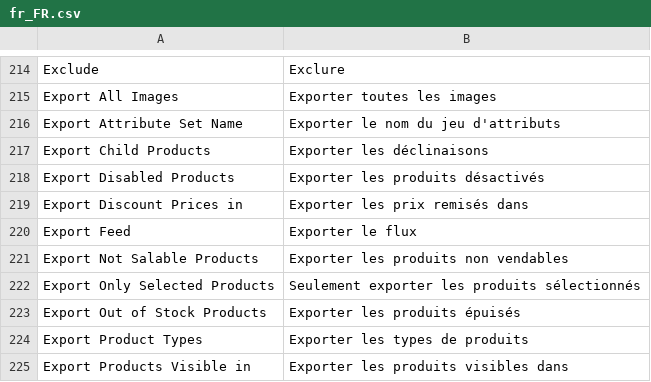
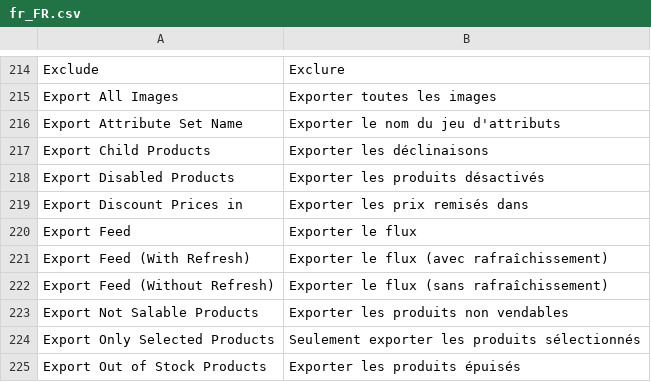
Before and after one commit to shoppingflux/module-magento2, a CSV file: i18n/fr_FR.csv, drawn as a sheet; only a part is shown, gaps mark what is left out; the shorter side is filled out with more unchanged rows.

Commit message:
Implement new command to export feeds without refresh using cron tasks

```diff
--- a/i18n/fr_FR.csv
+++ b/i18n/fr_FR.csv
@@ -220,2 +220,4 @@
 "Export Feed","Exporter le flux"
+"Export Feed (With Refresh)","Exporter le flux (avec rafraîchissement)"
+"Export Feed (Without Refresh)","Exporter le flux (sans rafraîchissement)"
 "Export Not Salable Products","Exporter les produits non vendables"
```
Also changed, not shown: 3 other files.
